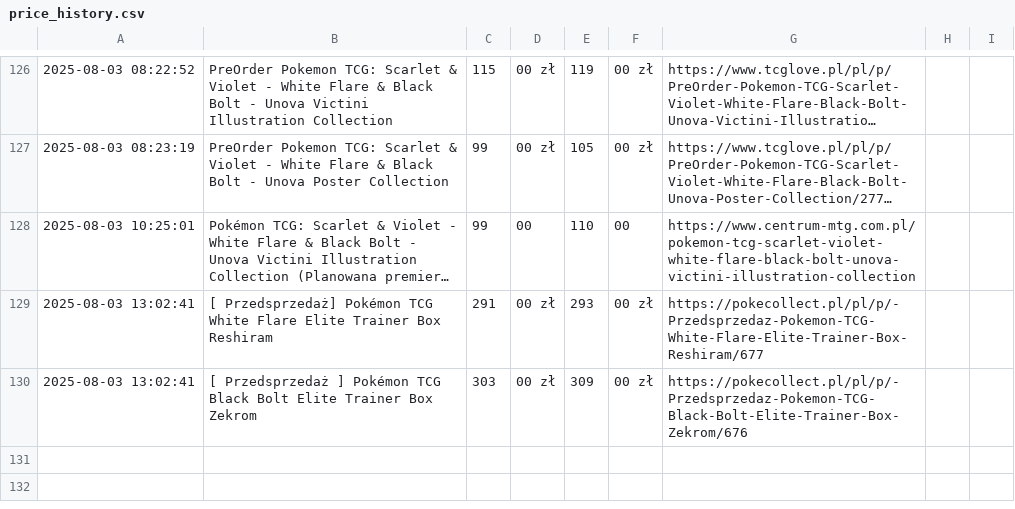
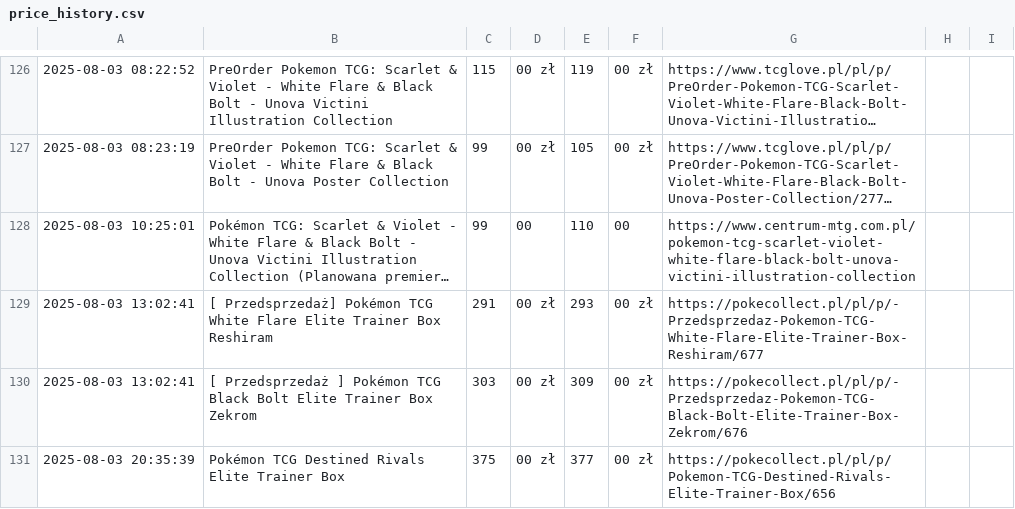
Before and after one commit to henio123/sadfgv, a CSV file: price_history.csv, drawn as a sheet; only a part is shown, gaps mark what is left out; long unchanged cells end in …; the diff names each change by its address in the sheet, - before the commit and + after, or states it on an @@ line.

```diff
--- a/price_history.csv
+++ b/price_history.csv
+row 131: 2025-08-03 20:35:39 | Pokémon TCG Destined Rivals Elite Trainer Box | 375 | 00 zł | 377 | 00 zł | https://pokecollect.pl/pl/p/Pokemon-TCG-Destined-Rivals-Elite-Trainer-Box/656
```
Also changed, not shown: 1 other file.
